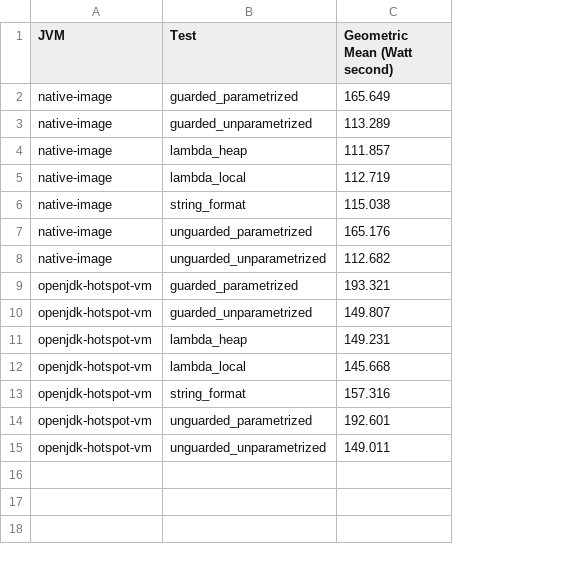
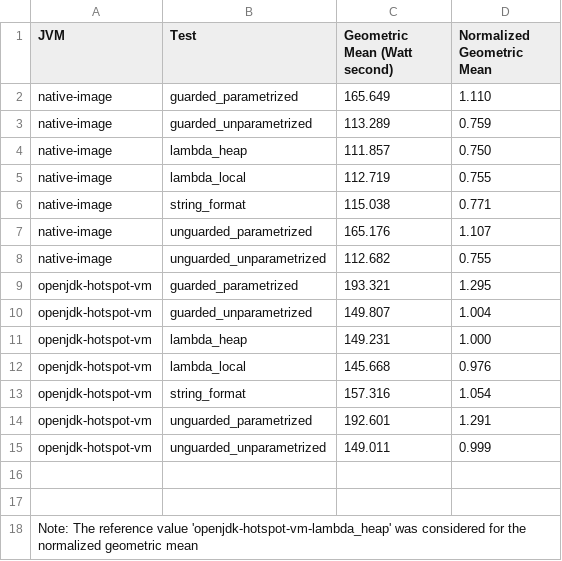
Before and after one commit to ionutbalosin/jvm-energy-consumption, a CSV file: java-samples/results/linux/x86_64/jdk-17/JulLoggingPatterns/summary/power-consumption.csv, drawn as a sheet; the diff names each change by its address in the sheet, - before the commit and + after, or states it on an @@ line.

Commit message:
Update the energy reports with normalized geo mean

```diff
--- a/java-samples/results/linux/x86_64/jdk-17/JulLoggingPatterns/summary/power-consumption.csv
+++ b/java-samples/results/linux/x86_64/jdk-17/JulLoggingPatterns/summary/power-consumption.csv
+column D (Normalized Geometric Mean), rows 2-15: 1.110 | 0.759 | 0.750 | 0.755 | 0.771 | 1.107 | 0.755 | 1.295 | 1.004 | 1.000 | 0.976 | 1.054 | 1.291 | 0.999
+row 16: (empty)
+row 17: (empty)
+row 18: Note: The reference value 'openjdk-hotspot-vm-lambda_heap' was considered for the normalized geometric mean
```
Also changed, not shown: java-samples/results/linux/x86_64/jdk-17/MemoryAccessPatterns/summary/power-consumption.csv, java-samples/results/linux/x86_64/jdk-17/ThrowExceptionPatterns/summary/power-consumption.csv, 6 other files.
